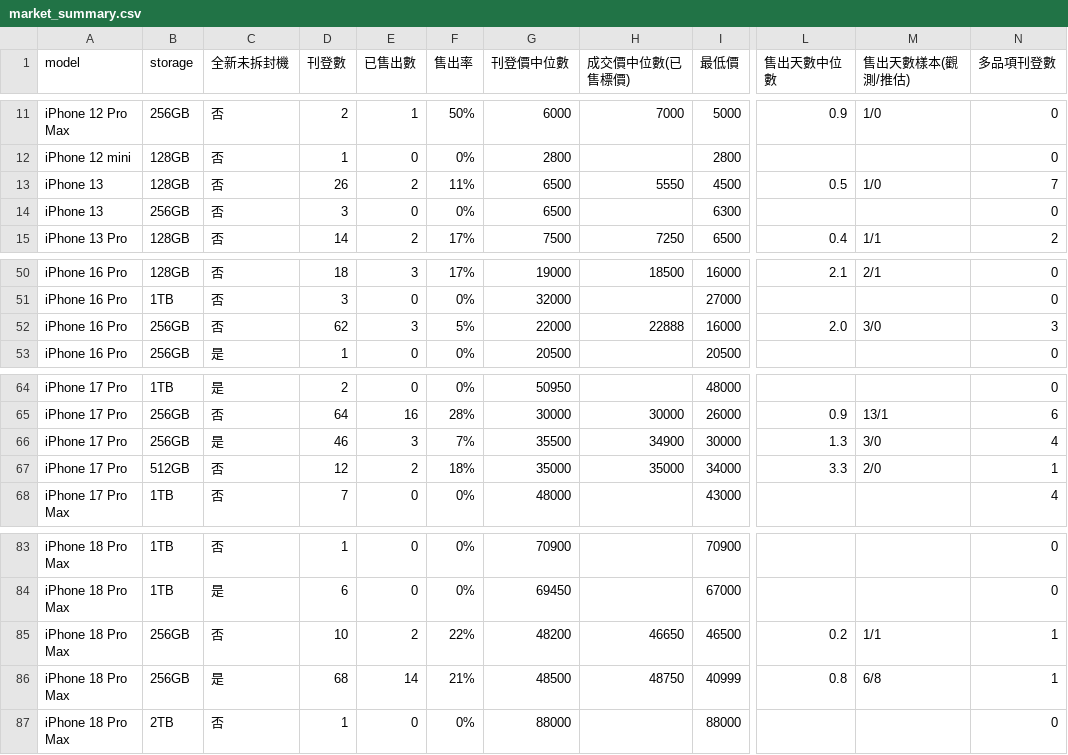
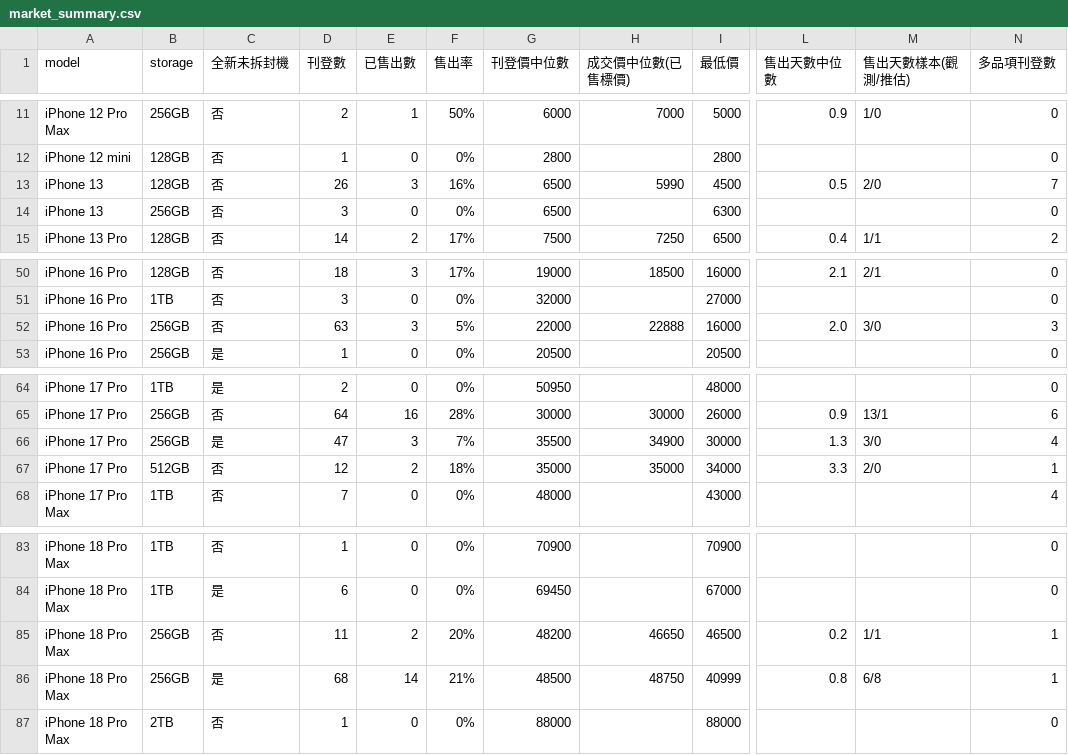
Before and after one commit to iPliny/ptt-iphone-tracker, a CSV file: data/market_summary.csv, drawn as a sheet; only a part is shown, gaps mark what is left out; the diff names each change by its address in the sheet, - before the commit and + after, or states it on an @@ line.

```diff
--- a/data/market_summary.csv
+++ b/data/market_summary.csv
-E13 (已售出數): 2
+E13 (已售出數): 3
-F13 (售出率): 11%
+F13 (售出率): 16%
-H13 (成交價中位數(已售標價)): 5550
+H13 (成交價中位數(已售標價)): 5990
-M13 (售出天數樣本(觀測/推估)): 1/0
+M13 (售出天數樣本(觀測/推估)): 2/0
-D52 (刊登數): 62
+D52 (刊登數): 63
-D66 (刊登數): 46
+D66 (刊登數): 47
-D85 (刊登數): 10
+D85 (刊登數): 11
-F85 (售出率): 22%
+F85 (售出率): 20%
```
Also changed, not shown: data/events.csv, data/listings.csv, 1 other file.
